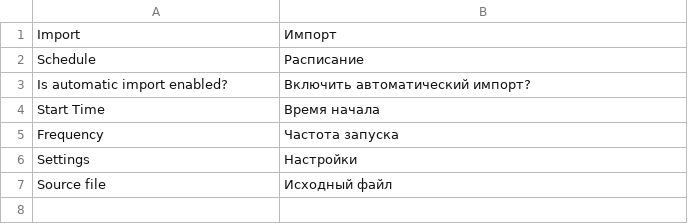
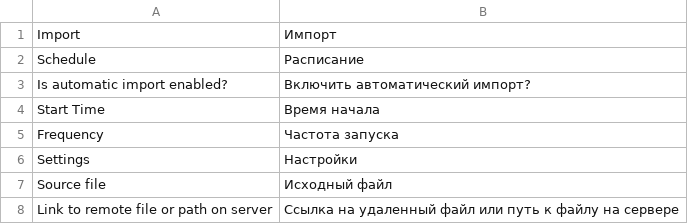
Before and after one commit to Gavich/admitad, a CSV file: app/locale/ru_RU/TC_AdmitadImport.csv, drawn as a sheet; the diff names each change by its address in the sheet, - before the commit and + after, or states it on an @@ line.

```diff
--- a/app/locale/ru_RU/TC_AdmitadImport.csv
+++ b/app/locale/ru_RU/TC_AdmitadImport.csv
+row 8: Link to remote file or path on server | Ссылка на удаленный файл или путь к файлу на сервере
```
Also changed, not shown: app/locale/en_US/TC_AdmitadImport.csv, 15 other files.
